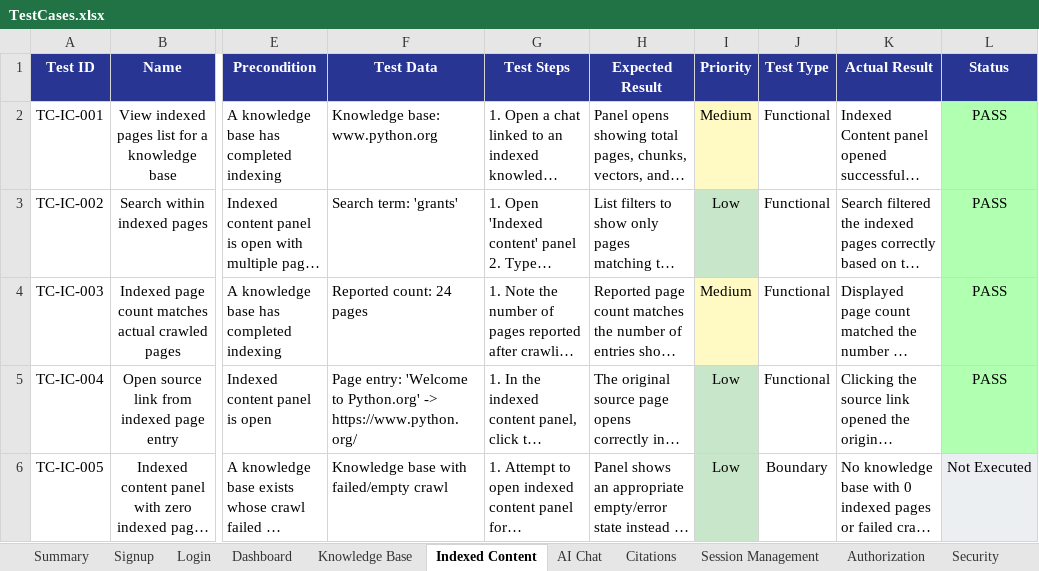
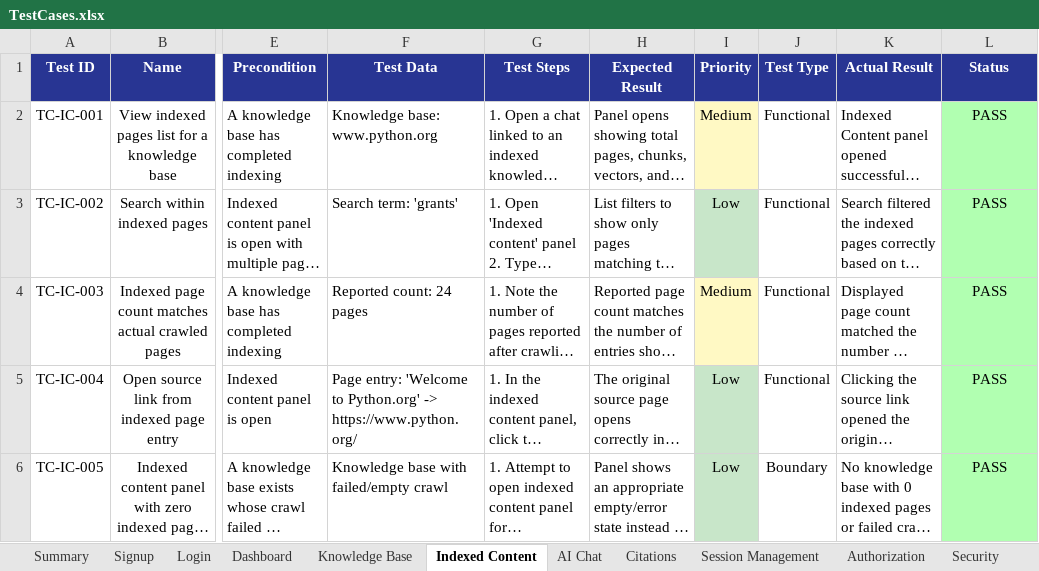
Before and after one commit to pradeepgt02/Pente_Ai_Repo, an Excel workbook: QA-Assignment/TestCases.xlsx, sheet Indexed Content, drawn as a sheet; only a part is shown, gaps mark what is left out; long unchanged cells end in …; values as stored, in another font and other column widths than the file's, no borders; the diff names each change by its address in the sheet, - before the commit and + after, or states it on an @@ line.

Commit message:
Added Testcases

```diff
--- a/QA-Assignment/TestCases.xlsx (sheet Indexed Content)
+++ b/QA-Assignment/TestCases.xlsx (sheet Indexed Content)
-L6 (Status): Not Executed
+L6 (Status): PASS
-L6 fill: #ECEFF1
+L6 fill: #B1FFB1
```
